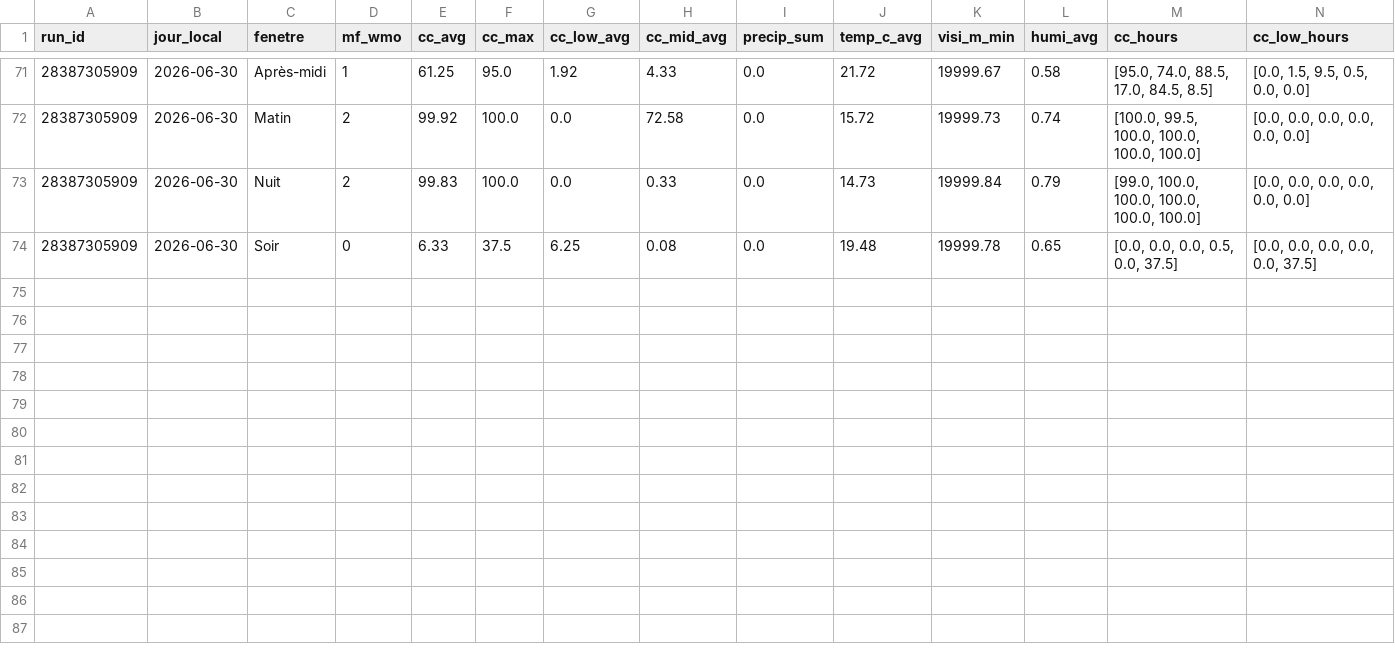
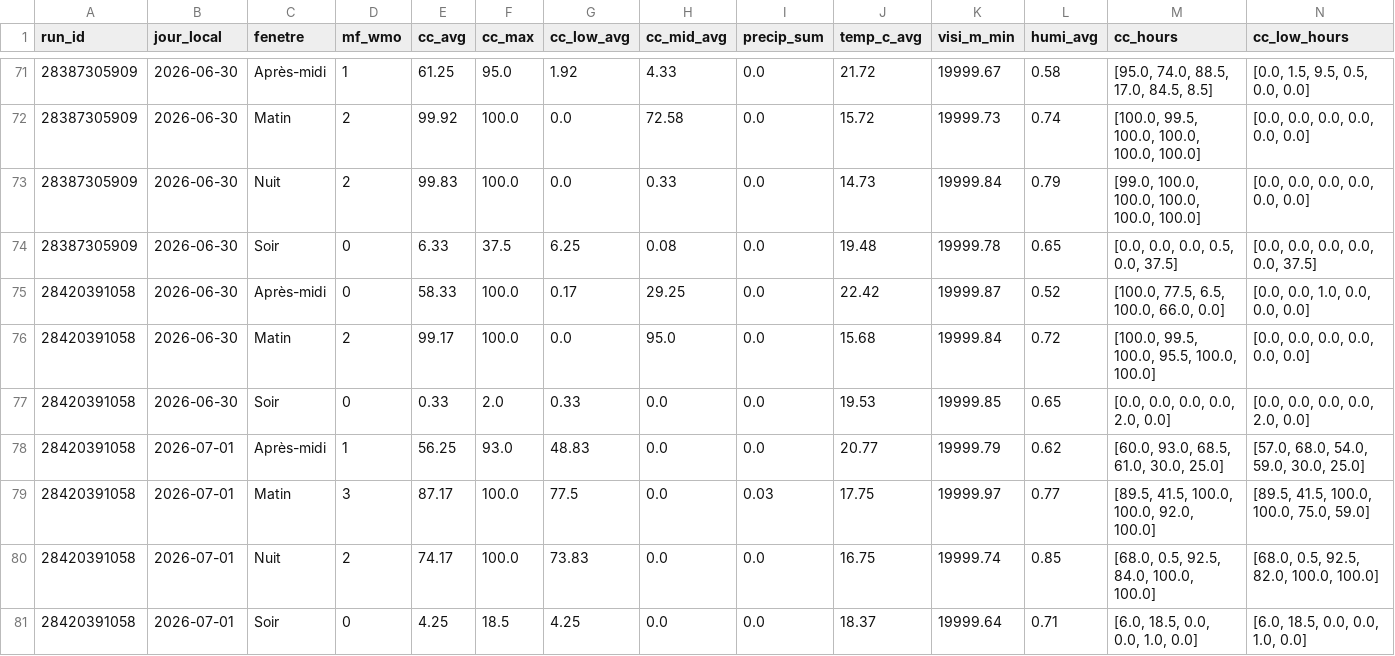
Before and after one commit to atantet/meteo, a CSV file: data/calibration/dataset.csv, drawn as a sheet; only a part is shown, gaps mark what is left out; rows hold the shown columns only; the diff names each change by its address in the sheet, - before the commit and + after, or states it on an @@ line.

Commit message:
chore(calibration): pipeline auto 2026-06-30T05:10Z

```diff
--- a/data/calibration/dataset.csv
+++ b/data/calibration/dataset.csv
+row 75: 28420391058 | 2026-06-30 | Après-midi | 0 | 58.33 | 100.0 | 0.17 | 29.25 | 0.0 | 22.42 | 19999.87 | 0.52 | [100.0, 77.5, 6.5, 100.0, 66.0, 0.0] | [0.0, 0.0, 1.0, 0.0, 0.0, 0.0]
+row 76: 28420391058 | 2026-06-30 | Matin | 2 | 99.17 | 100.0 | 0.0 | 95.0 | 0.0 | 15.68 | 19999.84 | 0.72 | [100.0, 99.5, 100.0, 95.5, 100.0, 100.0] | [0.0, 0.0, 0.0, 0.0, 0.0, 0.0]
+row 77: 28420391058 | 2026-06-30 | Soir | 0 | 0.33 | 2.0 | 0.33 | 0.0 | 0.0 | 19.53 | 19999.85 | 0.65 | [0.0, 0.0, 0.0, 0.0, 2.0, 0.0] | [0.0, 0.0, 0.0, 0.0, 2.0, 0.0]
+row 78: 28420391058 | 2026-07-01 | Après-midi | 1 | 56.25 | 93.0 | 48.83 | 0.0 | 0.0 | 20.77 | 19999.79 | 0.62 | [60.0, 93.0, 68.5, 61.0, 30.0, 25.0] | [57.0, 68.0, 54.0, 59.0, 30.0, 25.0]
+row 79: 28420391058 | 2026-07-01 | Matin | 3 | 87.17 | 100.0 | 77.5 | 0.0 | 0.03 | 17.75 | 19999.97 | 0.77 | [89.5, 41.5, 100.0, 100.0, 92.0, 100.0] | [89.5, 41.5, 100.0, 100.0, 75.0, 59.0]
+row 80: 28420391058 | 2026-07-01 | Nuit | 2 | 74.17 | 100.0 | 73.83 | 0.0 | 0.0 | 16.75 | 19999.74 | 0.85 | [68.0, 0.5, 92.5, 84.0, 100.0, 100.0] | [68.0, 0.5, 92.5, 82.0, 100.0, 100.0]
+row 81: 28420391058 | 2026-07-01 | Soir | 0 | 4.25 | 18.5 | 4.25 | 0.0 | 0.0 | 18.37 | 19999.64 | 0.71 | [6.0, 18.5, 0.0, 0.0, 1.0, 0.0] | [6.0, 18.5, 0.0, 0.0, 1.0, 0.0]
```
Also changed, not shown: data/calibration/labels.csv.
